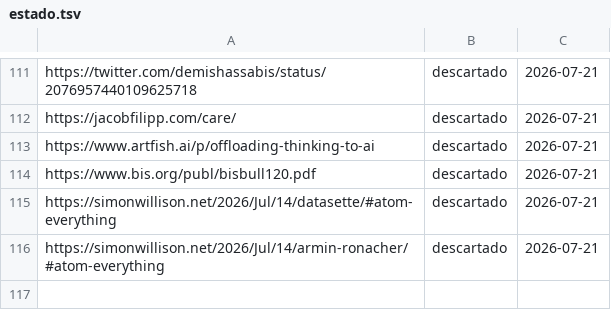
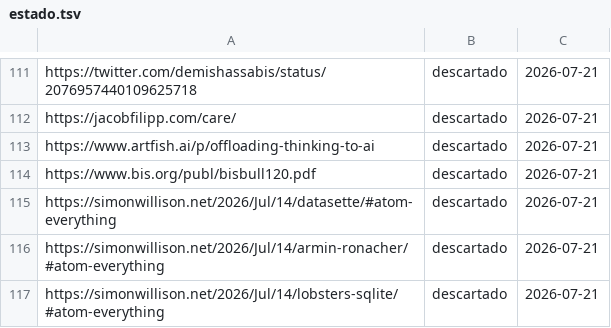
Before and after one commit to proyectotestbuk/radar-ia, a TSV file: docs/estado.tsv, drawn as a sheet; only a part is shown, gaps mark what is left out; the diff names each change by its address in the sheet, - before the commit and + after, or states it on an @@ line.

Commit message:
estado: 2026-07-21 08:27

```diff
--- a/docs/estado.tsv
+++ b/docs/estado.tsv
+row 117: https://simonwillison.net/2026/Jul/14/lobsters-sqlite/#atom-everything | descartado | 2026-07-21
```
